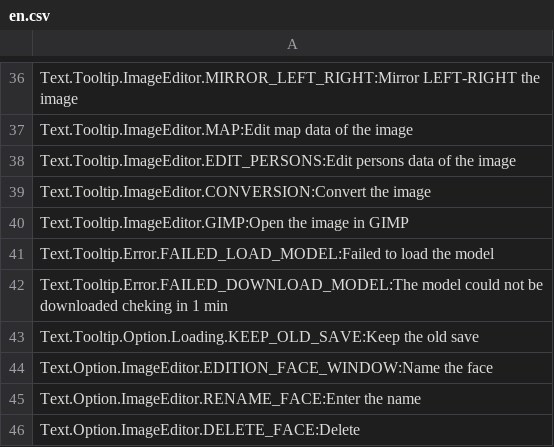
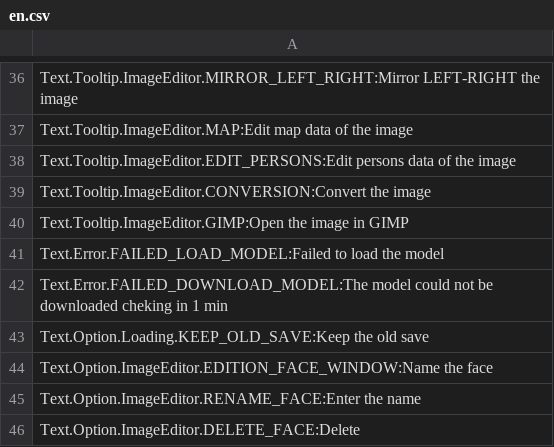
Before and after one commit to Eugene-74/Open_Image_Editor, a CSV file: src/ressources/translations/en.csv, drawn as a sheet; only a part is shown, gaps mark what is left out.

```diff
--- a/src/ressources/translations/en.csv
+++ b/src/ressources/translations/en.csv
@@ -40,5 +40,5 @@ Text.Tooltip.ImageEditor.CONVERSION:Convert the image
 Text.Tooltip.ImageEditor.GIMP:Open the image in GIMP
-Text.Tooltip.Error.FAILED_LOAD_MODEL:Failed to load the model
-Text.Tooltip.Error.FAILED_DOWNLOAD_MODEL:The model could not be downloaded cheking in 1 min
-Text.Tooltip.Option.Loading.KEEP_OLD_SAVE:Keep the old save
+Text.Error.FAILED_LOAD_MODEL:Failed to load the model
+Text.Error.FAILED_DOWNLOAD_MODEL:The model could not be downloaded cheking in 1 min
+Text.Option.Loading.KEEP_OLD_SAVE:Keep the old save
 Text.Option.ImageEditor.EDITION_FACE_WINDOW:Name the face
```
Also changed, not shown: src/ressources/translations/es.csv, src/ressources/translations/fr.csv, 4 other files.
